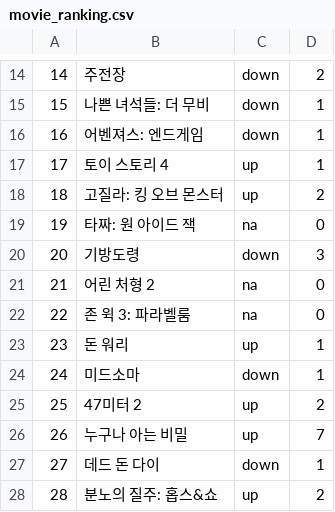
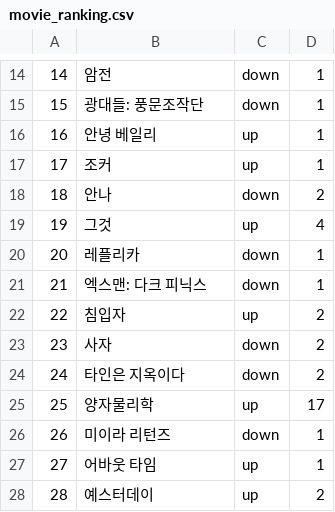
Before and after one commit to hansangwoo1969/iot_python2019, a CSV file: 03_bigdata/01_collection/03_Web-crawling/01_Beautiful_Soup_0802/movie_ranking.csv, drawn as a sheet; only a part is shown, gaps mark what is left out; the diff covers the shown part only.

```diff
--- a/03_bigdata/01_collection/03_Web-crawling/01_Beautiful_Soup_0802/movie_ranking.csv
+++ b/03_bigdata/01_collection/03_Web-crawling/01_Beautiful_Soup_0802/movie_ranking.csv
@@ -14,15 +14,15 @@
-14,주전장,down,2
-15,나쁜 녀석들: 더 무비,down,1
-16,어벤져스: 엔드게임,down,1
-17,토이 스토리 4,up,1
-18,고질라: 킹 오브 몬스터,up,2
-19,타짜: 원 아이드 잭,na,0
-20,기방도령,down,3
-21,어린 처형 2,na,0
-22,존 윅 3: 파라벨룸,na,0
-23,돈 워리,up,1
-24,미드소마,down,1
-25,47미터 2,up,2
-26,누구나 아는 비밀,up,7
-27,데드 돈 다이,down,1
-28,분노의 질주: 홉스&쇼,up,2
+14,암전,down,1
+15,광대들: 풍문조작단,down,1
+16,안녕 베일리,up,1
+17,조커,up,1
+18,안나,down,2
+19,그것,up,4
+20,레플리카,down,1
+21,엑스맨: 다크 피닉스,down,1
+22,침입자,up,2
+23,사자,down,2
+24,타인은 지옥이다,down,2
+25,양자물리학,up,17
+26,미이라 리턴즈,down,1
+27,어바웃 타임,up,1
+28,예스터데이,up,2
```
Also changed, not shown: 90 edited cells elsewhere in this file, 03_bigdata/01_collection/03_Web-crawling/01_Beautiful_Soup_0802/movie_rank_test.csv, 32 other files.
